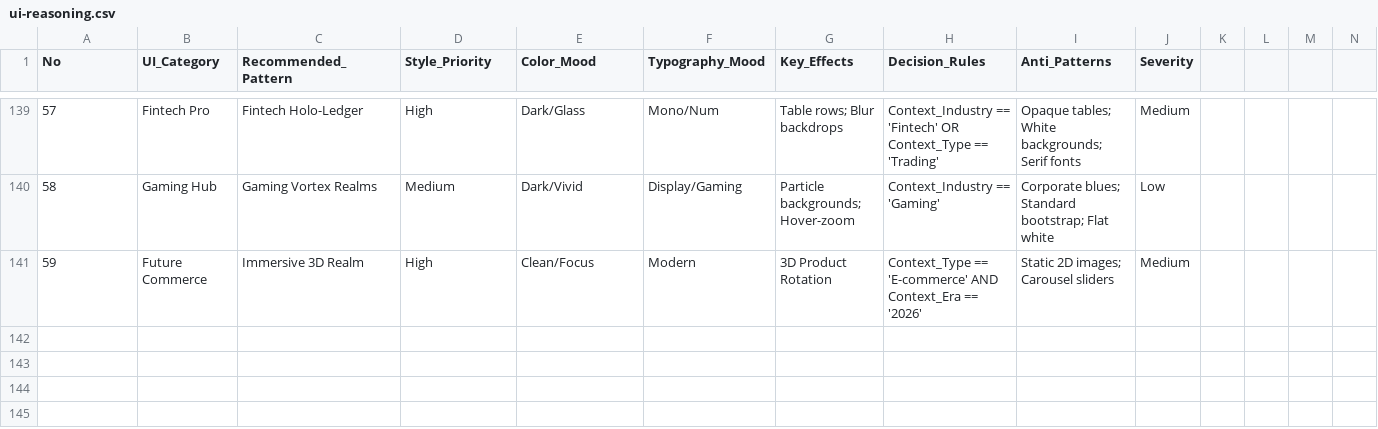
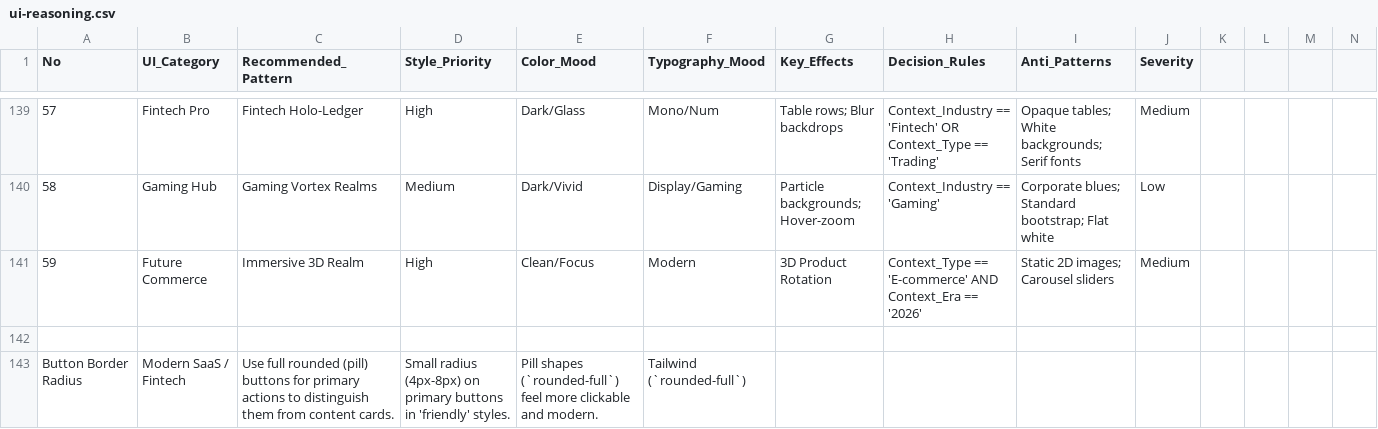
Before and after one commit to saifyxpro/ui-ux-design-pro-skill, a CSV file: skills/ui-ux-design-pro/cli/data/ui-reasoning.csv, drawn as a sheet; only a part is shown, gaps mark what is left out; rows hold the shown columns only; the diff names each change by its address in the sheet, - before the commit and + after, or states it on an @@ line.

```diff
--- a/skills/ui-ux-design-pro/cli/data/ui-reasoning.csv
+++ b/skills/ui-ux-design-pro/cli/data/ui-reasoning.csv
+row 142: (empty)
+row 143: Button Border Radius | Modern SaaS / Fintech | Use full rounded (pill) buttons for primary actions to distinguish them from content cards. | Small radius (4px-8px) on primary buttons in 'friendly' styles. | Pill shapes (`rounded-full`) feel more clickable and modern. | Tailwind (`rounded-full`)
```
Also changed, not shown: skills/ui-ux-design-pro/cli/data/colors.csv, skills/ui-ux-design-pro/cli/data/styles.csv, 1 other file.
